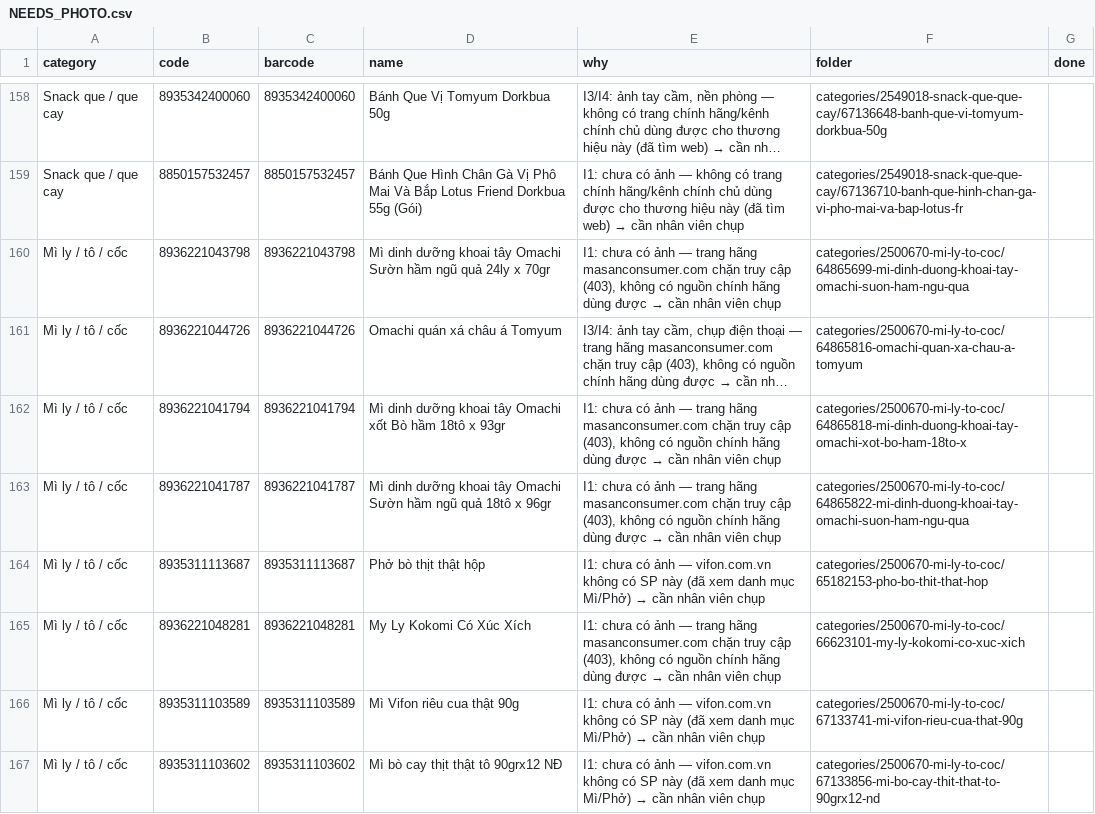
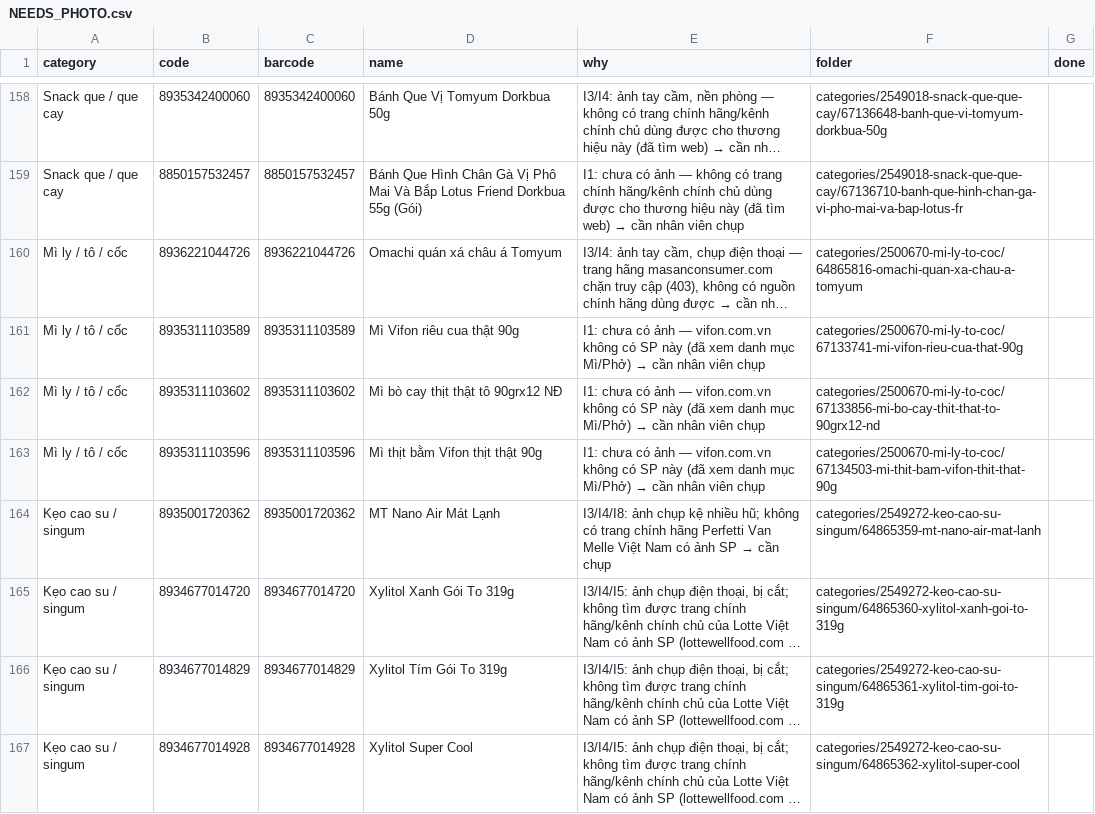
Before and after one commit to tram8it/tram8-resources, a CSV file: NEEDS_PHOTO.csv, drawn as a sheet; only a part is shown, gaps mark what is left out; the shorter side is filled out with more unchanged rows; long unchanged cells end in …; the diff names each change by its address in the sheet, - before the commit and + after, or states it on an @@ line.

```diff
--- a/NEEDS_PHOTO.csv
+++ b/NEEDS_PHOTO.csv
-row 160: Mì ly / tô / cốc | 8936221043798 | 8936221043798 | Mì dinh dưỡng khoai tây Omachi Sườn hầm ngũ quả 24ly x 70gr | I1: chưa có ảnh — trang hãng masanconsumer.com chặn truy cập (403), không có nguồn chính hãng dùng được → cần nhân viên chụp | categories/2500670-mi-ly-to-coc/64865699-mi-dinh-duong-khoai-tay-omachi-suon-ham-ngu-qua
-row 162: Mì ly / tô / cốc | 8936221041794 | 8936221041794 | Mì dinh dưỡng khoai tây Omachi xốt Bò hầm 18tô x 93gr | I1: chưa có ảnh — trang hãng masanconsumer.com chặn truy cập (403), không có nguồn chính hãng dùng được → cần nhân viên chụp | categories/2500670-mi-ly-to-coc/64865818-mi-dinh-duong-khoai-tay-omachi-xot-bo-ham-18to-x
-row 163: Mì ly / tô / cốc | 8936221041787 | 8936221041787 | Mì dinh dưỡng khoai tây Omachi Sườn hầm ngũ quả 18tô x 96gr | I1: chưa có ảnh — trang hãng masanconsumer.com chặn truy cập (403), không có nguồn chính hãng dùng được → cần nhân viên chụp | categories/2500670-mi-ly-to-coc/64865822-mi-dinh-duong-khoai-tay-omachi-suon-ham-ngu-qua
-row 164: Mì ly / tô / cốc | 8935311113687 | 8935311113687 | Phở bò thịt thật hộp | I1: chưa có ảnh — vifon.com.vn không có SP này (đã xem danh mục Mì/Phở) → cần nhân viên chụp | categories/2500670-mi-ly-to-coc/65182153-pho-bo-thit-that-hop
-row 165: Mì ly / tô / cốc | 8936221048281 | 8936221048281 | My Ly Kokomi Có Xúc Xích | I1: chưa có ảnh — trang hãng masanconsumer.com chặn truy cập (403), không có nguồn chính hãng dùng được → cần nhân viên chụp | categories/2500670-mi-ly-to-coc/66623101-my-ly-kokomi-co-xuc-xich
```
Also changed, not shown: 15 other files.
